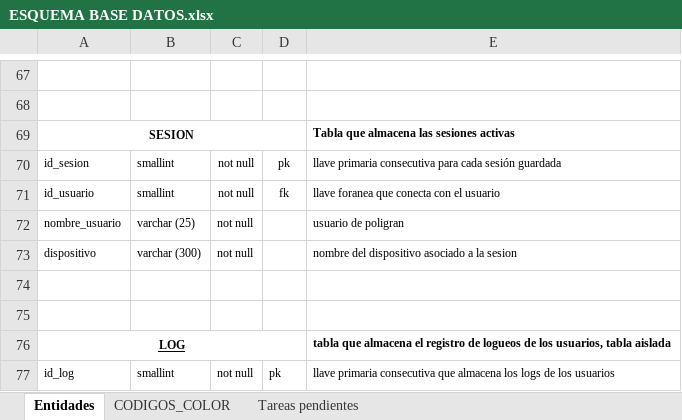
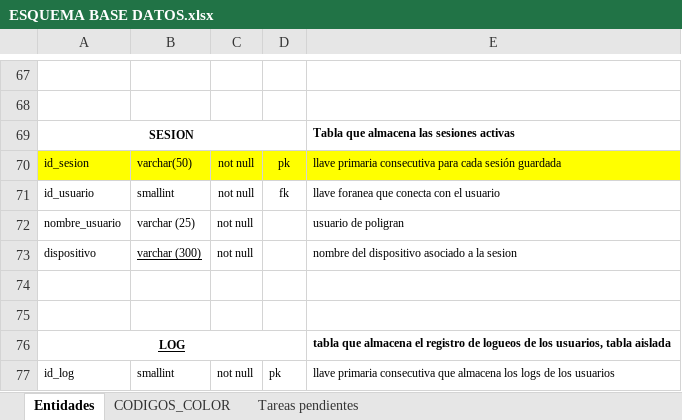
Before and after one commit to santagorha/sa, an Excel workbook: Db/ESQUEMA BASE DATOS.xlsx, sheet Entidades, drawn as a sheet; only a part is shown, gaps mark what is left out; values as stored, in another font and other column widths than the file's, no borders; the diff names each change by its address in the sheet, - before the commit and + after, or states it on an @@ line.

Commit message:
Modificacion de PK en tabla SESION
Se cambia ID_SESION a VARCHAR(50) por mejora en codigo

 Changes to be committed:
	modified:   Db/BD v2.5.sql
	modified:   Db/ESQUEMA BASE DATOS.xlsx

```diff
--- a/Db/ESQUEMA BASE DATOS.xlsx (sheet Entidades)
+++ b/Db/ESQUEMA BASE DATOS.xlsx (sheet Entidades)
-A70:E70 fill: none
+A70:E70 fill: #FFFF00
-B70: smallint
+B70: varchar(50)
-B73 underline: off
+B73 underline: on
```
Also changed, not shown: 1 other file.
